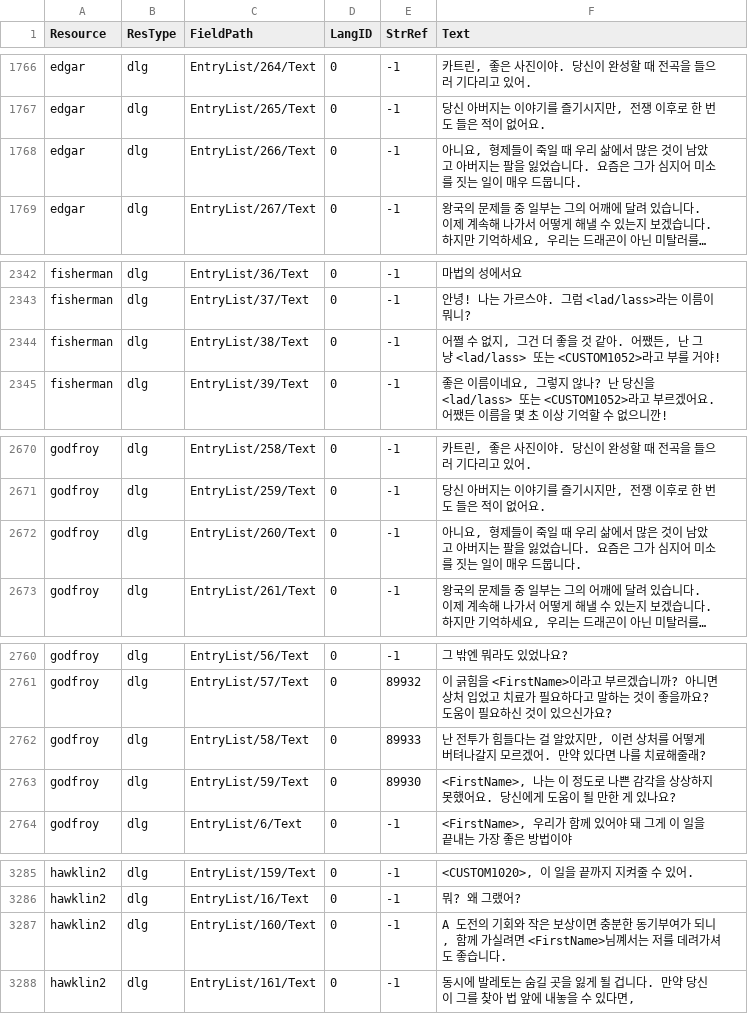
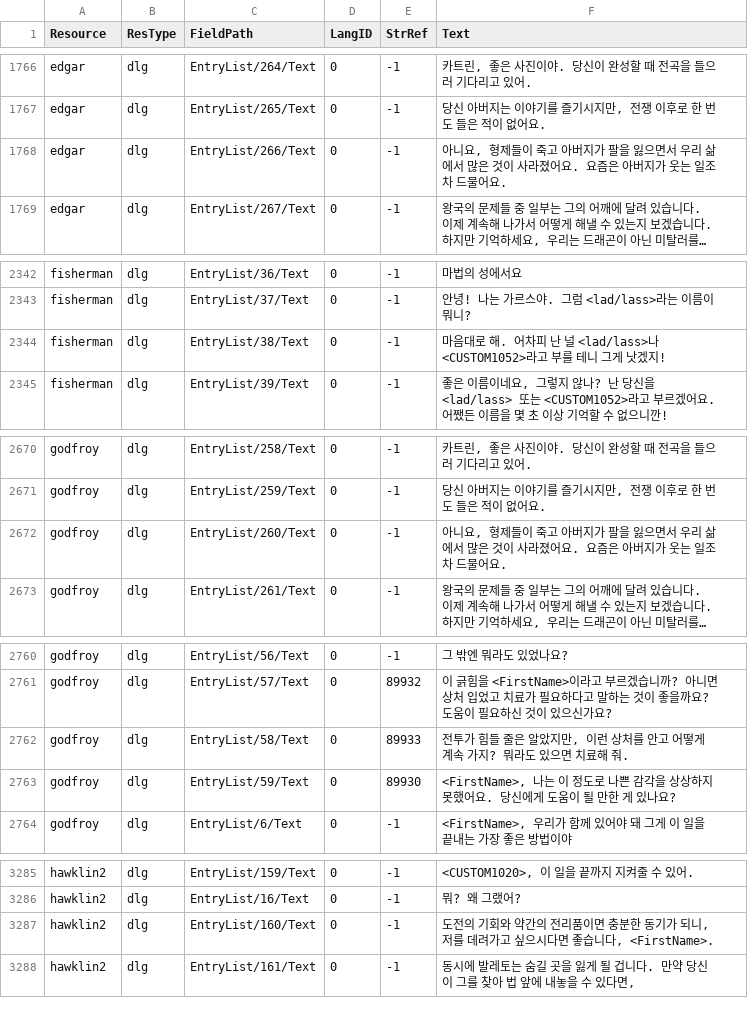
Before and after one commit to iamtalker/nwn1ee-korean-unified, a CSV file: installer/modbuild/premium/wcoc/inline/dlg.csv, drawn as a sheet; only a part is shown, gaps mark what is left out; long unchanged cells end in …; the diff covers the shown part only; the diff names each change by its address in the sheet, - before the commit and + after, or states it on an @@ line.

```diff
--- a/installer/modbuild/premium/wcoc/inline/dlg.csv
+++ b/installer/modbuild/premium/wcoc/inline/dlg.csv
-F1768 (Text): …들이 죽일 때 우리 삶에서 많은 것이 남았고 아버지는 팔을 잃었습니다. 요즘은 그가 심지어 미소를 짓는 일이 매우 드뭅니다.
+F1768 (Text): …들이 죽고 아버지가 팔을 잃으면서 우리 삶에서 많은 것이 사라졌어요. 요즘은 아버지가 웃는 일조차 드물어요.
-F2344 (Text): 어쩔 수 없지, 그건 더 좋을 것 같아. 어쨌든, 난 그냥 <lad/lass> 또는 <CUSTOM1052>라고 부를 거야!
+F2344 (Text): 마음대로 해. 어차피 난 널 <lad/lass>나 <CUSTOM1052>라고 부를 테니 그게 낫겠지!
-F2672 (Text): …들이 죽일 때 우리 삶에서 많은 것이 남았고 아버지는 팔을 잃었습니다. 요즘은 그가 심지어 미소를 짓는 일이 매우 드뭅니다.
+F2672 (Text): …들이 죽고 아버지가 팔을 잃으면서 우리 삶에서 많은 것이 사라졌어요. 요즘은 아버지가 웃는 일조차 드물어요.
-F2762 (Text): 난 전투가 힘들다는 걸 알았지만, 이런 상처를 어떻게 버텨나갈지 모르겠어. 만약 있다면 나를 치료해줄래?
+F2762 (Text): 전투가 힘들 줄은 알았지만, 이런 상처를 안고 어떻게 계속 가지? 뭐라도 있으면 치료해 줘.
-F3287 (Text): A 도전의 기회와 작은 보상이면 충분한 동기부여가 되니, 함께 가실려면 <FirstName>님꼐서는 저를 데려가셔도 좋습니다.
+F3287 (Text): 도전의 기회와 약간의 전리품이면 충분한 동기가 되니, 저를 데려가고 싶으시다면 좋습니다, <FirstName>.
```
Also changed, not shown: 7 edited cells elsewhere in this file, installer/community/AHTD_3_Up_to_the_Light_4_1/translations.csv, installer/community/AHTD_5_Acererak_4_1/translations.csv, 31 other files.
